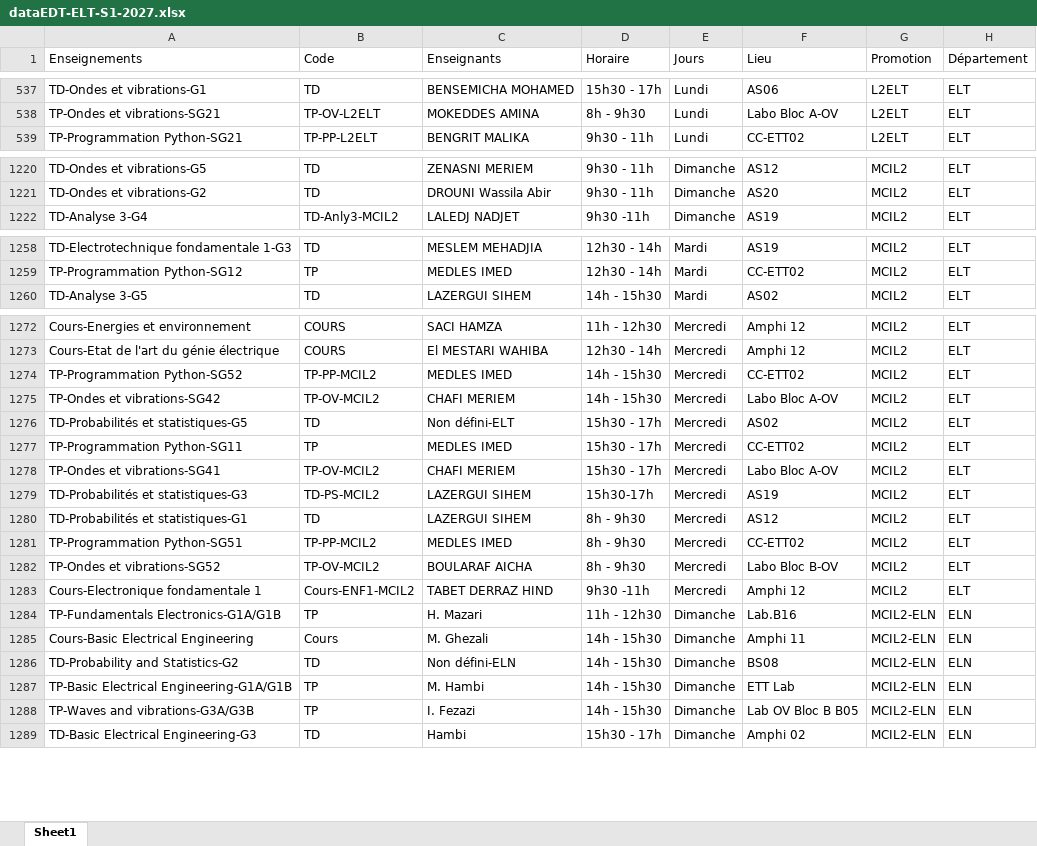
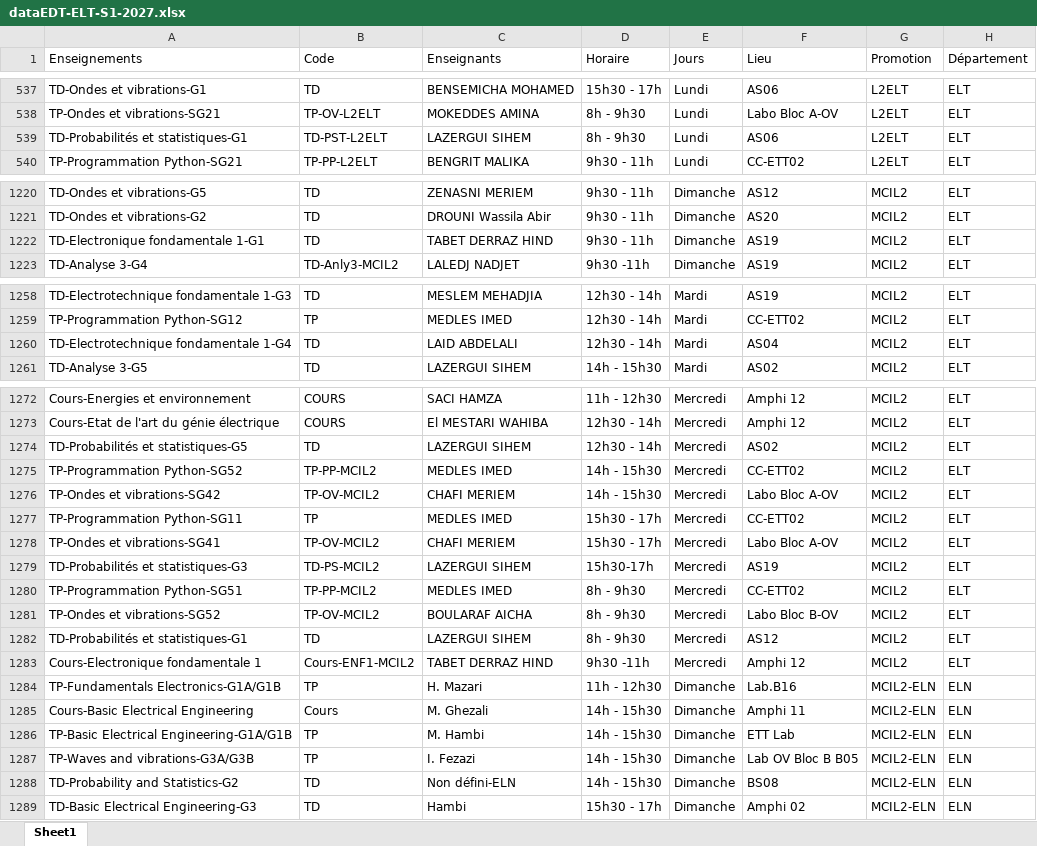
Before and after one commit to EDT-ELT-DEPARTMENT/Emplois-du-temps-2026-2027, an Excel workbook: dataEDT-ELT-S1-2027.xlsx, sheet Sheet1, drawn as a sheet; only a part is shown, gaps mark what is left out; values as stored, in another font and other column widths than the file's, no borders; removed rows and columns are numbered as before the commit, all else as after; the diff covers the shown part only; the diff names each change by its address in the sheet, - before the commit and + after, or states it on an @@ line.

```diff
--- a/dataEDT-ELT-S1-2027.xlsx (sheet Sheet1)
+++ b/dataEDT-ELT-S1-2027.xlsx (sheet Sheet1)
+row 539: TD-Probabilités et statistiques-G1 | TD-PST-L2ELT | LAZERGUI SIHEM | 8h - 9h30 | Lundi | AS06 | L2ELT | ELT
+row 1222: TD-Electronique fondamentale 1-G1 | TD | TABET DERRAZ HIND | 9h30 - 11h | Dimanche | AS19 | MCIL2 | ELT
+row 1260: TD-Electrotechnique fondamentale 1-G4 | TD | LAID ABDELALI | 12h30 - 14h | Mardi | AS04 | MCIL2 | ELT
+row 1274: TD-Probabilités et statistiques-G5 | TD | LAZERGUI SIHEM | 12h30 - 14h | Mercredi | AS02 | MCIL2 | ELT
-row 1276: TD-Probabilités et statistiques-G5 | TD | Non défini-ELT | 15h30 - 17h | Mercredi | AS02 | MCIL2 | ELT
@@ row 1280 moved to row 1282: TD-Probabilités et statistiques-G1 @@
@@ row 1286 moved to row 1288: TD-Probability and Statistics-G2 @@
```
Also changed, not shown: 3 added rows, 6 removed rows, 20 moved rows and 15 edited cells elsewhere in this sheet.
